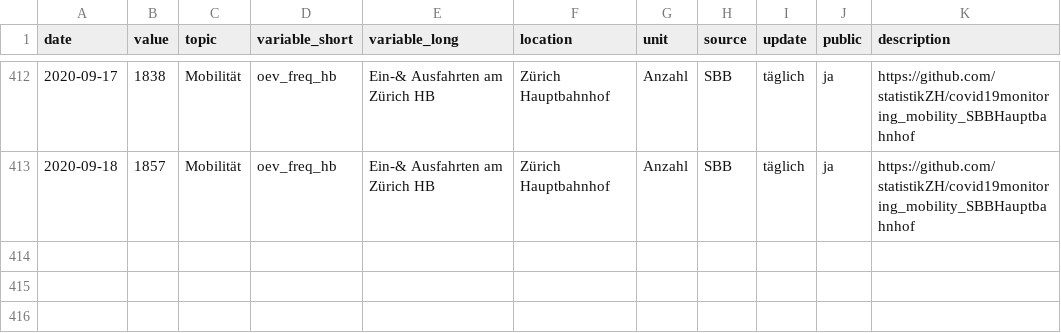
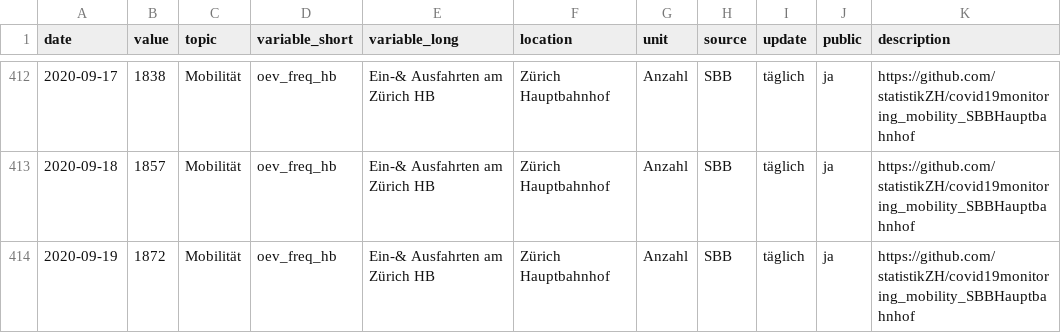
Before and after one commit to statistikZH/covid19monitoring_mobility_SBBHauptbahnhof, a CSV file: Mobility_SBBHauptbahnhof.csv, drawn as a sheet; only a part is shown, gaps mark what is left out.

```diff
--- a/Mobility_SBBHauptbahnhof.csv
+++ b/Mobility_SBBHauptbahnhof.csv
@@ -413 +413,2 @@
 2020-09-18,1857,"Mobilität","oev_freq_hb","Ein-& Ausfahrten am Zürich HB","Zürich Hauptbahnhof","Anzahl","SBB","täglich","ja","https://github.com/statistikZH/covid19monitoring_mobility_SBBHauptbahnhof"
+2020-09-19,1872,"Mobilität","oev_freq_hb","Ein-& Ausfahrten am Zürich HB","Zürich Hauptbahnhof","Anzahl","SBB","täglich","ja","https://github.com/statistikZH/covid19monitoring_mobility_SBBHauptbahnhof"
```
